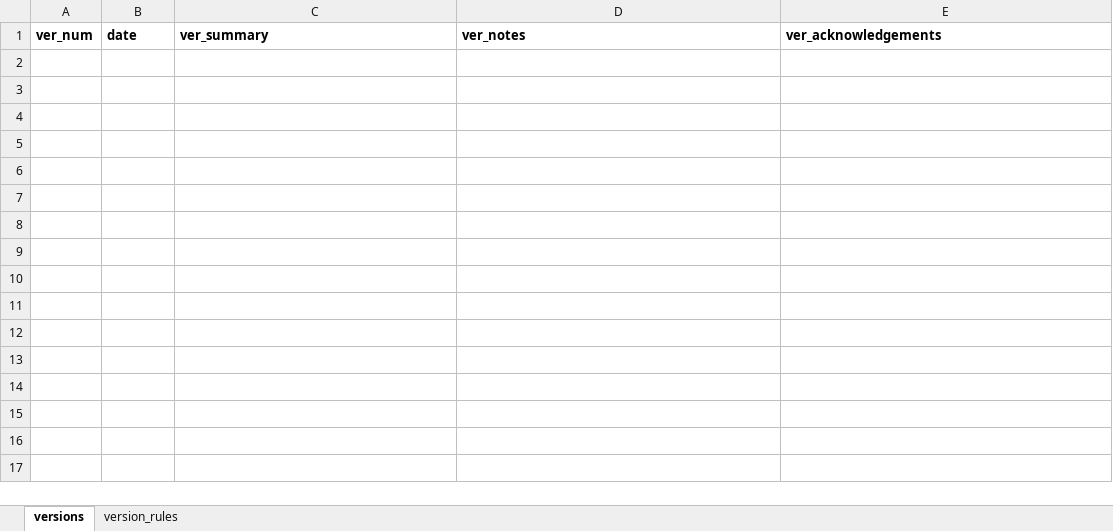
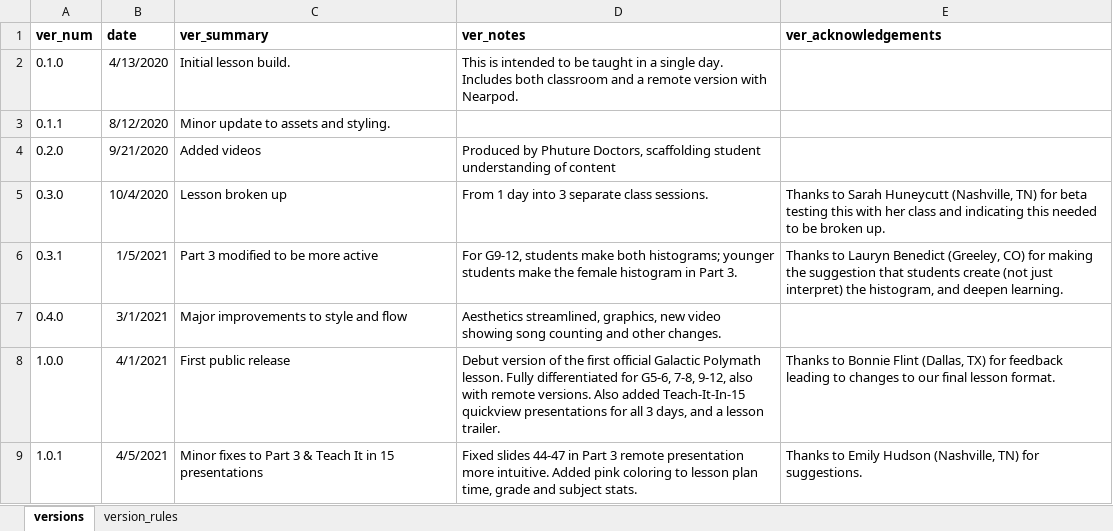
Before and after one commit to galacticpolymath/assumptionsMatter_femalesSing_math, an Excel workbook: meta/version-info.xlsx, sheet versions, drawn as a sheet; values as stored, in another font and other column widths than the file's, no borders; charts and pictures not drawn; the diff names each change by its address in the sheet, - before the commit and + after, or states it on an @@ line.

```diff
--- a/meta/version-info.xlsx (sheet versions)
+++ b/meta/version-info.xlsx (sheet versions)
+row 2: 0.1.0 | 4/13/2020 | Initial lesson build. | This is intended to be taught in a single day. Includes both classroom and a remote version with Nearpod.
+row 3: 0.1.1 | 8/12/2020 | Minor update to assets and styling.
+row 4: 0.2.0 | 9/21/2020 | Added videos | Produced by Phuture Doctors, scaffolding student understanding of content
+row 5: 0.3.0 | 10/4/2020 | Lesson broken up | From 1 day into 3 separate class sessions. | Thanks to Sarah Huneycutt (Nashville, TN) for beta testing this with her class and indicating this needed to be broken up.
+row 6: 0.3.1 | 1/5/2021 | Part 3 modified to be more active | For G9-12, students make both histograms; younger students make the female histogram in Part 3. | Thanks to Lauryn Benedict (Greeley, CO) for making the suggestion that students create (not just interpret) the histogram, and deepen learning.
+row 7: 0.4.0 | 3/1/2021 | Major improvements to style and flow | Aesthetics streamlined, graphics, new video showing song counting and other changes.
+row 8: 1.0.0 | 4/1/2021 | First public release | Debut version of the first official Galactic Polymath lesson. Fully differentiated for G5-6, 7-8, 9-12, also with remote versions. Also added Teach-It-In-15 quickview presentations for all 3 days, and a lesson trailer. | Thanks to Bonnie Flint (Dallas, TX) for feedback leading to changes to our final lesson format.
+row 9: 1.0.1 | 4/5/2021 | Minor fixes to Part 3 & Teach It in 15 presentations | Fixed slides 44-47 in Part 3 remote presentation more intuitive. Added pink coloring to lesson plan time, grade and subject stats. | Thanks to Emily Hudson (Nashville, TN) for suggestions.
```
Also changed, not shown: charts or pictures, meta/acknowledgments.xlsx, meta/alignment-matrix.xlsx, 24 other files.
